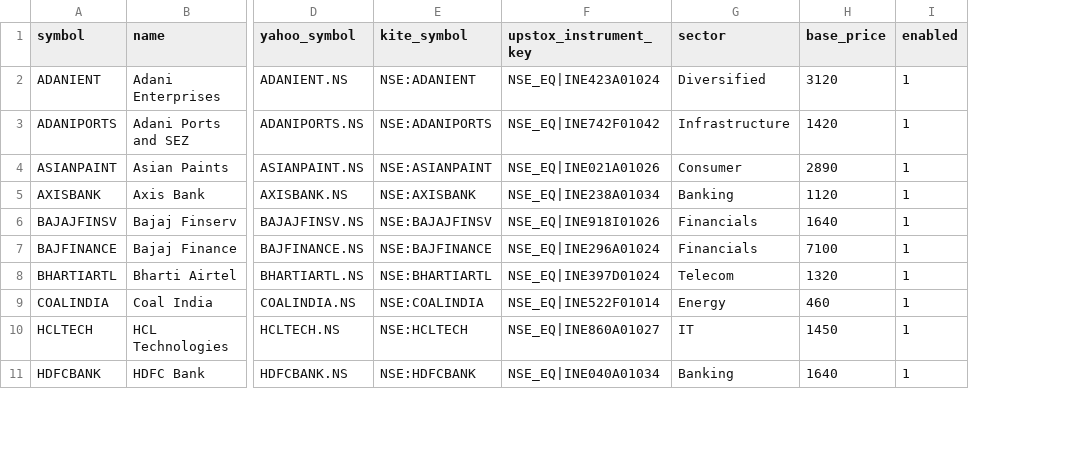
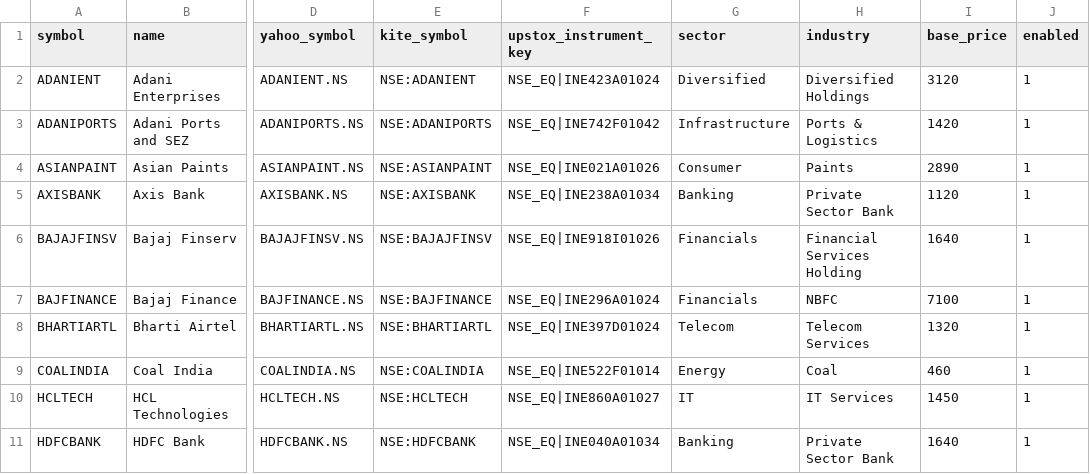
Before and after one commit to sudarshanbhat94/trading-agent, a CSV file: data/universe.csv, drawn as a sheet; only a part is shown, gaps mark what is left out; the diff names each change by its address in the sheet, - before the commit and + after, or states it on an @@ line.

```diff
--- a/data/universe.csv
+++ b/data/universe.csv
+column H (industry), rows 2-11: Diversified Holdings | Ports & Logistics | Paints | Private Sector Bank | Financial Services Holding | NBFC | Telecom Services | Coal | IT Services | Private Sector Bank
```
Also changed, not shown: 13 other files.
